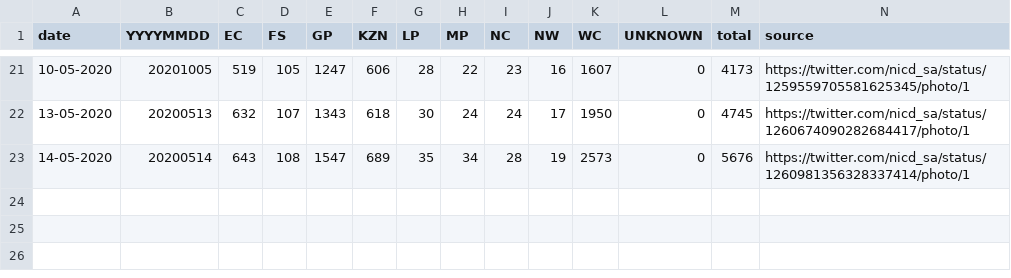
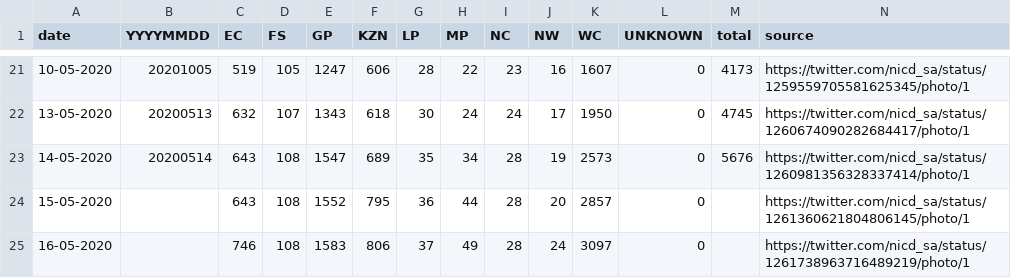
Before and after one commit to SimonRosen173/Covid19SAData, a CSV file: data/provincial_cumulative_timeline_recoveries.csv, drawn as a sheet; only a part is shown, gaps mark what is left out; the diff names each change by its address in the sheet, - before the commit and + after, or states it on an @@ line.

Commit message:
Data updated

```diff
--- a/data/provincial_cumulative_timeline_recoveries.csv
+++ b/data/provincial_cumulative_timeline_recoveries.csv
+row 24: 15-05-2020 |  | 643 | 108 | 1552 | 795 | 36 | 44 | 28 | 20 | 2857 | 0 |  | https://twitter.com/nicd_sa/status/1261360621804806145/photo/1
+row 25: 16-05-2020 |  | 746 | 108 | 1583 | 806 | 37 | 49 | 28 | 24 | 3097 | 0 |  | https://twitter.com/nicd_sa/status/1261738963716489219/photo/1
```
Also changed, not shown: data/all_cum_data.csv, data/all_daily_data.csv, 29 other files.
